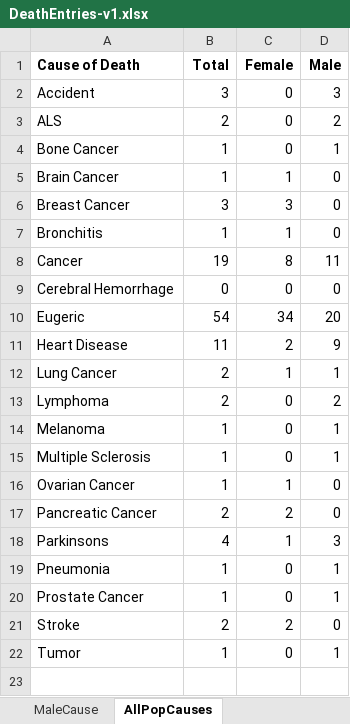
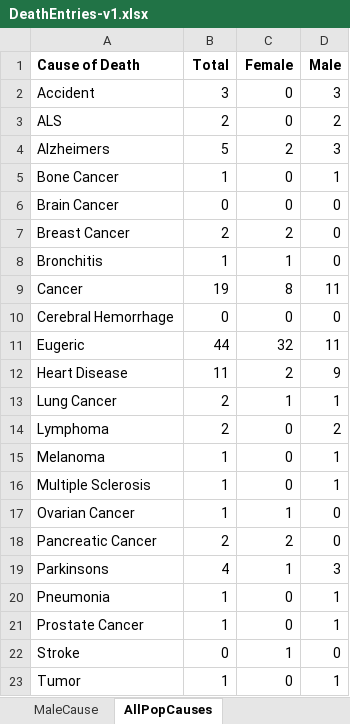
Before and after one commit to bscheibe/Gerontology, an Excel workbook: DeathEntries-v1.xlsx, sheet AllPopCauses, drawn as a sheet; values as stored, in another font and other column widths than the file's, no borders; addresses are those after the commit; the diff names each change by its address in the sheet, - before the commit and + after, or states it on an @@ line.

```diff
--- a/DeathEntries-v1.xlsx (sheet AllPopCauses)
+++ b/DeathEntries-v1.xlsx (sheet AllPopCauses)
+row 4: Alzheimers | 5 | 2 | 3
-B6 (Total): 1
+B6 (Total): 0
-C6 (Female): 1
+C6 (Female): 0
-B7 (Total): 3
+B7 (Total): 2
-C7 (Female): 3
+C7 (Female): 2
-B11 (Total): 54
+B11 (Total): 44
-C11 (Female): 34
+C11 (Female): 32
-D11 (Male): 20
+D11 (Male): 11
-B22 (Total): 2
+B22 (Total): 0
-C22 (Female): 2
+C22 (Female): 1
```
Also changed, not shown: sheet Total, sheet Male, sheet Female, sheet Total Cause, sheet Female Cause, sheet MaleCause, 2 more sheets, formulas that keep their value, charts or pictures, 1 other file.
